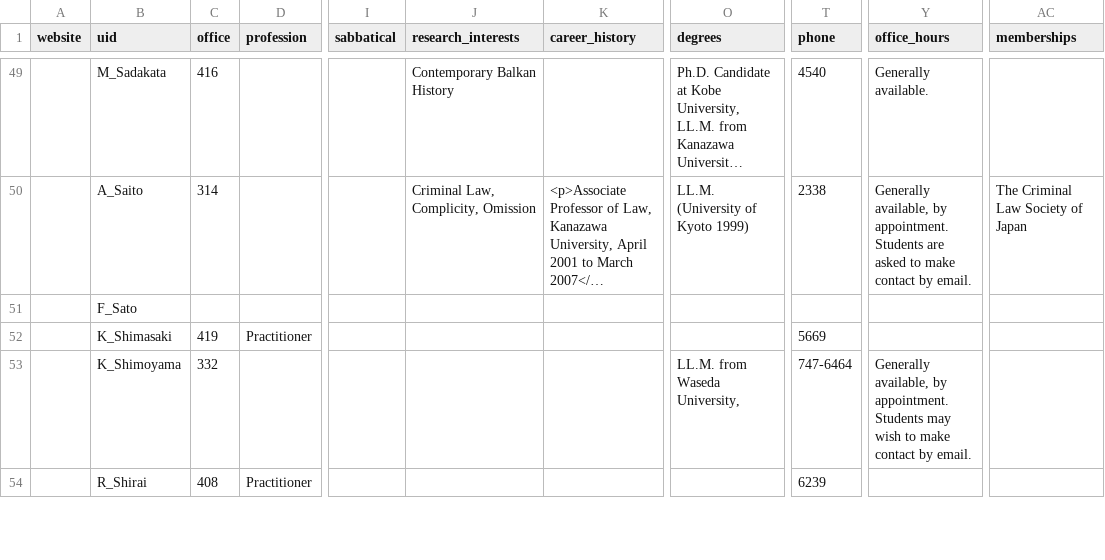
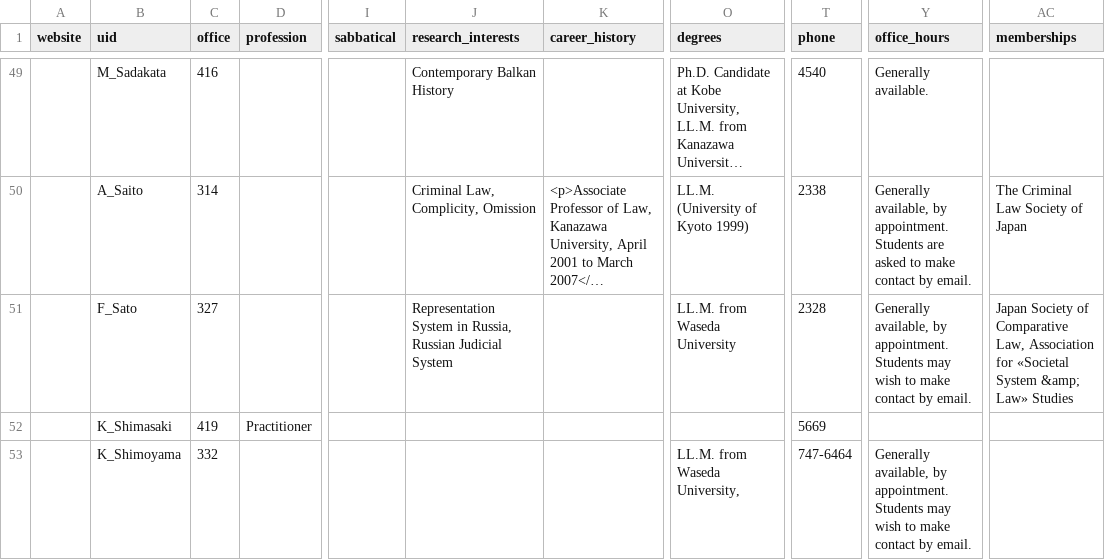
Before and after one commit to jwhitneyjp/gsl-en, a CSV file: src/docroot/csv/instructors.csv, drawn as a sheet; only a part is shown, gaps mark what is left out; the shorter side is filled out with more unchanged rows; long unchanged cells end in …; the diff names each change by its address in the sheet, - before the commit and + after, or states it on an @@ line.

Commit message:
Update instructors

```diff
--- a/src/docroot/csv/instructors.csv
+++ b/src/docroot/csv/instructors.csv
-C51 (office): (empty)
+C51 (office): 327
-J51 (research_interests): (empty)
+J51 (research_interests): Representation System in Russia, Russian Judicial System
-O51 (degrees): (empty)
+O51 (degrees): LL.M. from Waseda University
-T51 (phone): (empty)
+T51 (phone): 2328
-Y51 (office_hours): (empty)
+Y51 (office_hours): Generally available, by appointment. Students may wish to make contact by email.
-AC51 (memberships): (empty)
+AC51 (memberships): Japan Society of Comparative Law, Association for «Societal System &amp; Law» Studies
```
Also changed, not shown: 3 other files.
